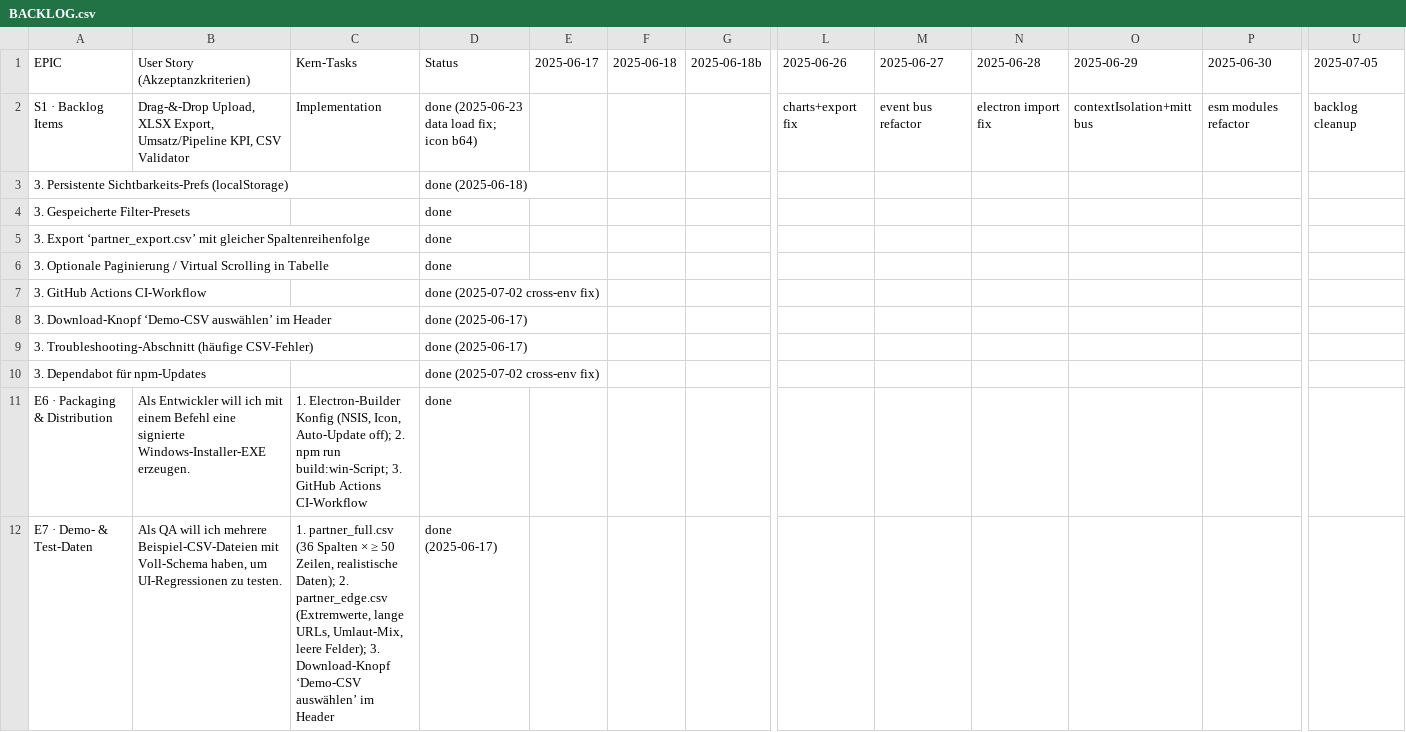
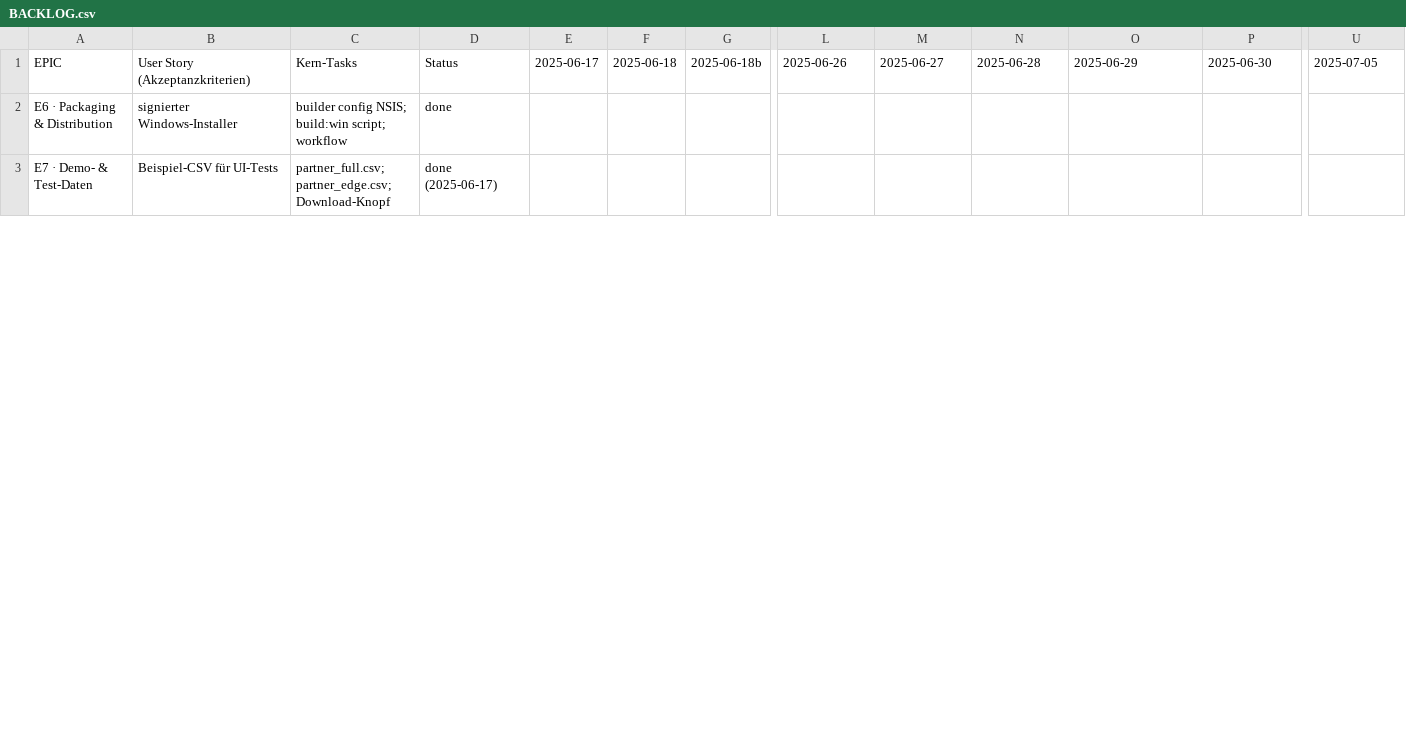
Before and after one commit to jorgemuc/partner-dashboard-clean, a CSV file: BACKLOG.csv, drawn as a sheet; only a part is shown, gaps mark what is left out; removed rows and columns are numbered as before the commit, all else as after; rows hold the shown columns only; the diff covers the shown part only; the diff names each change by its address in the sheet, - before the commit and + after, or states it on an @@ line.

Commit message:
docs(all): bump v0.1.9 – README, BACKLOG, CHANGELOG, AGENTS updated

```diff
--- a/BACKLOG.csv
+++ b/BACKLOG.csv
-row 2: S1 · Backlog Items | Drag-&-Drop Upload, XLSX Export, Umsatz/Pipeline KPI, CSV Validator | Implementation | done (2025-06-23 data load fix; icon b64) |  |  |  | charts+export fix | event bus refactor | electron import fix | contextIsolation+mitt bus | esm modules refactor | backlog cleanup
-row 3: 3. Persistente Sichtbarkeits-Prefs (localStorage) |  |  | done (2025-06-18)
-row 4: 3. Gespeicherte Filter-Presets |  |  | done
-row 5: 3. Export ‘partner_export.csv’ mit gleicher Spaltenreihenfolge |  |  | done
-row 6: 3. Optionale Paginierung / Virtual Scrolling in Tabelle |  |  | done
-row 7: 3. GitHub Actions CI-Workflow |  |  | done (2025-07-02 cross-env fix)
-row 8: 3. Download-Knopf ‘Demo-CSV auswählen’ im Header |  |  | done (2025-06-17)
-row 9: 3. Troubleshooting-Abschnitt (häufige CSV-Fehler) |  |  | done (2025-06-17)
-row 10: 3. Dependabot für npm-Updates |  |  | done (2025-07-02 cross-env fix)
-B2: Als Entwickler will ich mit einem Befehl eine signierte Windows-Installer-EXE erzeugen.
+B2: signierter Windows-Installer
-C2: 1. Electron-Builder Konfig (NSIS, Icon, Auto-Update off); 2. npm run build:win-Script; 3. GitHub Actions CI-Workflow
+C2: builder config NSIS; build:win script; workflow
-B3: Als QA will ich mehrere Beispiel-CSV-Dateien mit Voll-Schema haben, um UI-Regressionen zu testen.
+B3: Beispiel-CSV für UI-Tests
-C3: 1. partner_full.csv (36 Spalten × ≥ 50 Zeilen, realistische Daten); 2. partner_edge.csv (Extremwerte, lange URLs, Umlaut-Mix, leere Felder); 3. Download-Knopf ‘Demo-CSV auswählen’ im Header
+C3: partner_full.csv; partner_edge.csv; Download-Knopf
```
Also changed, not shown: 5 added rows and 9 edited cells elsewhere in this file, 3 other files.
